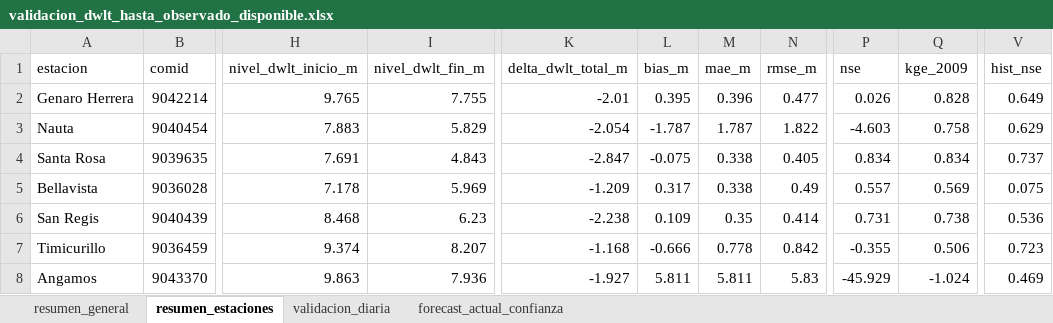
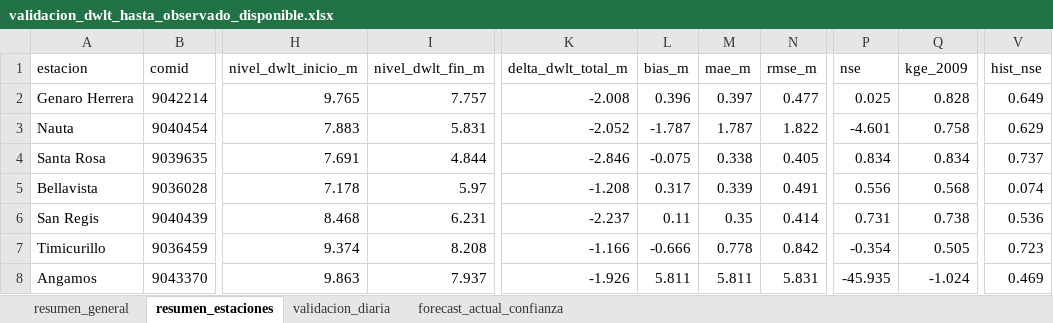
Before and after one commit to KURONO23/LoretoNivelesaCaudales, an Excel workbook: outputs/validacion_dwlt_hasta_observado_disponible.xlsx, sheet resumen_estaciones, drawn as a sheet; only a part is shown, gaps mark what is left out; values as stored, in another font and other column widths than the file's, no borders; the diff covers the shown part only; the diff names each change by its address in the sheet, - before the commit and + after, or states it on an @@ line.

```diff
--- a/outputs/validacion_dwlt_hasta_observado_disponible.xlsx (sheet resumen_estaciones)
+++ b/outputs/validacion_dwlt_hasta_observado_disponible.xlsx (sheet resumen_estaciones)
-I2 (nivel_dwlt_fin_m): 7.755
+I2 (nivel_dwlt_fin_m): 7.757
-K2 (delta_dwlt_total_m): -2.01
+K2 (delta_dwlt_total_m): -2.008
-L2 (bias_m): 0.395
+L2 (bias_m): 0.396
-M2 (mae_m): 0.396
+M2 (mae_m): 0.397
-P2 (nse): 0.026
+P2 (nse): 0.025
-I3 (nivel_dwlt_fin_m): 5.829
+I3 (nivel_dwlt_fin_m): 5.831
-K3 (delta_dwlt_total_m): -2.054
+K3 (delta_dwlt_total_m): -2.052
-P3 (nse): -4.603
+P3 (nse): -4.601
-I4 (nivel_dwlt_fin_m): 4.843
+I4 (nivel_dwlt_fin_m): 4.844
-K4 (delta_dwlt_total_m): -2.847
+K4 (delta_dwlt_total_m): -2.846
-I5 (nivel_dwlt_fin_m): 5.969
+I5 (nivel_dwlt_fin_m): 5.97
-K5 (delta_dwlt_total_m): -1.209
+K5 (delta_dwlt_total_m): -1.208
-M5 (mae_m): 0.338
+M5 (mae_m): 0.339
-N5 (rmse_m): 0.49
+N5 (rmse_m): 0.491
-P5 (nse): 0.557
+P5 (nse): 0.556
-Q5 (kge_2009): 0.569
+Q5 (kge_2009): 0.568
-V5 (hist_nse): 0.075
+V5 (hist_nse): 0.074
-I6 (nivel_dwlt_fin_m): 6.23
+I6 (nivel_dwlt_fin_m): 6.231
-K6 (delta_dwlt_total_m): -2.238
+K6 (delta_dwlt_total_m): -2.237
-L6 (bias_m): 0.109
+L6 (bias_m): 0.11
-I7 (nivel_dwlt_fin_m): 8.207
+I7 (nivel_dwlt_fin_m): 8.208
-K7 (delta_dwlt_total_m): -1.168
+K7 (delta_dwlt_total_m): -1.166
-P7 (nse): -0.355
+P7 (nse): -0.354
-Q7 (kge_2009): 0.506
+Q7 (kge_2009): 0.505
-I8 (nivel_dwlt_fin_m): 7.936
+I8 (nivel_dwlt_fin_m): 7.937
-K8 (delta_dwlt_total_m): -1.927
+K8 (delta_dwlt_total_m): -1.926
-N8 (rmse_m): 5.83
+N8 (rmse_m): 5.831
-P8 (nse): -45.929
+P8 (nse): -45.935
```
Also changed, not shown: 52 edited cells elsewhere in this sheet, sheet validacion_diaria, sheet forecast_actual_confianza, sheet resumen_general, outputs/metricas_dwlt_estaciones.xlsx, outputs/pronostico_nivel_7dias_estaciones.xlsx, 10 other files.
